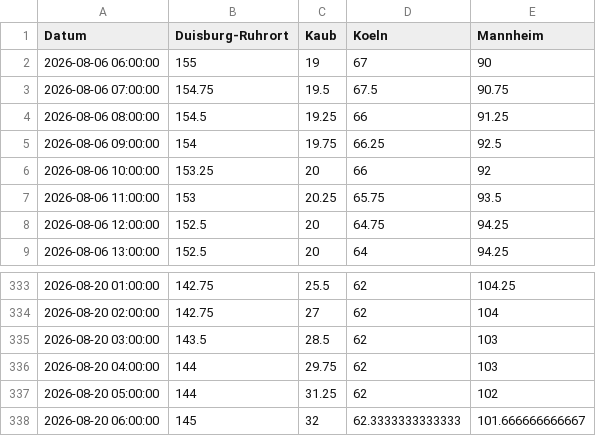
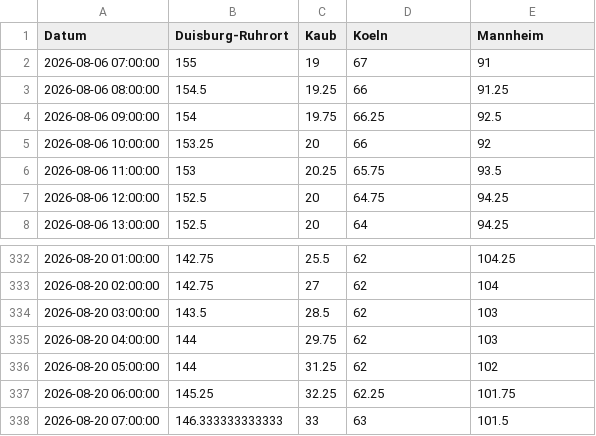
Before and after one commit to robjrentrop/pegelstaende_rhein, a CSV file: pegelstaende_datawrapper.csv, drawn as a sheet; only a part is shown, gaps mark what is left out.

```diff
--- a/pegelstaende_datawrapper.csv
+++ b/pegelstaende_datawrapper.csv
@@ -1,4 +1,3 @@
 "Datum","Duisburg-Ruhrort","Kaub","Koeln","Mannheim"
-"2026-08-06 06:00:00",155,19,67,90
-"2026-08-06 07:00:00",154.75,19.5,67.5,90.75
+"2026-08-06 07:00:00",155,19,67,91
 "2026-08-06 08:00:00",154.5,19.25,66,91.25
@@ -337,2 +336,3 @@
 "2026-08-20 05:00:00",144,31.25,62,102
-"2026-08-20 06:00:00",145,32,62.3333333333333,101.666666666667
+"2026-08-20 06:00:00",145.25,32.25,62.25,101.75
+"2026-08-20 07:00:00",146.333333333333,33,63,101.5
```
